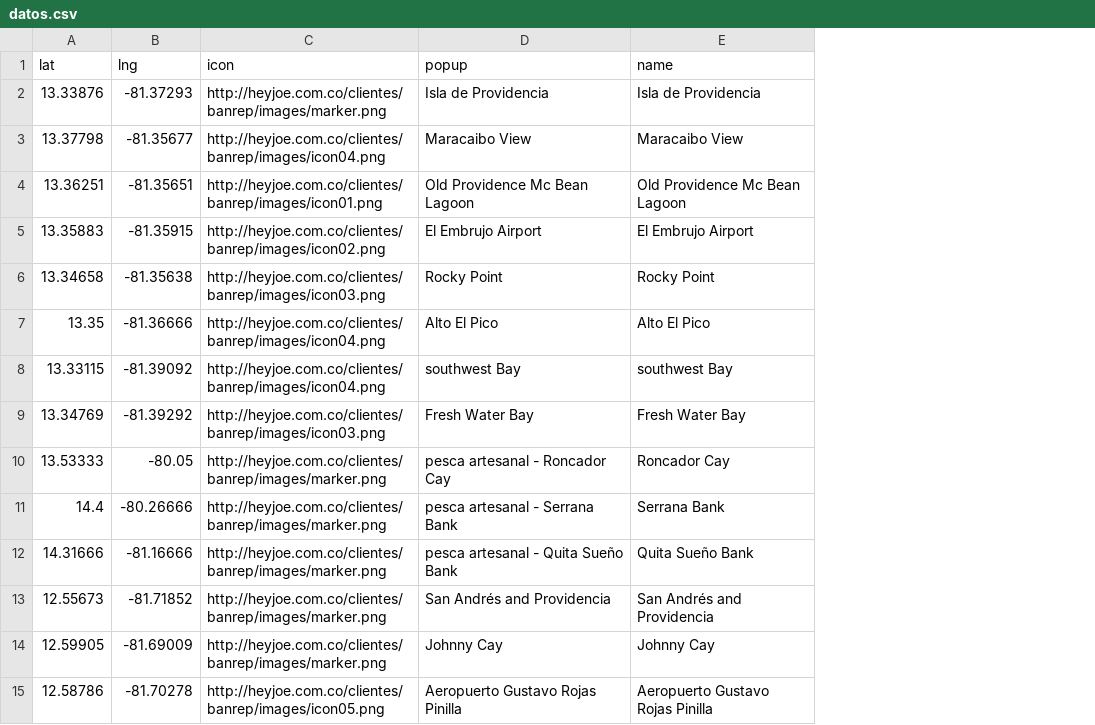
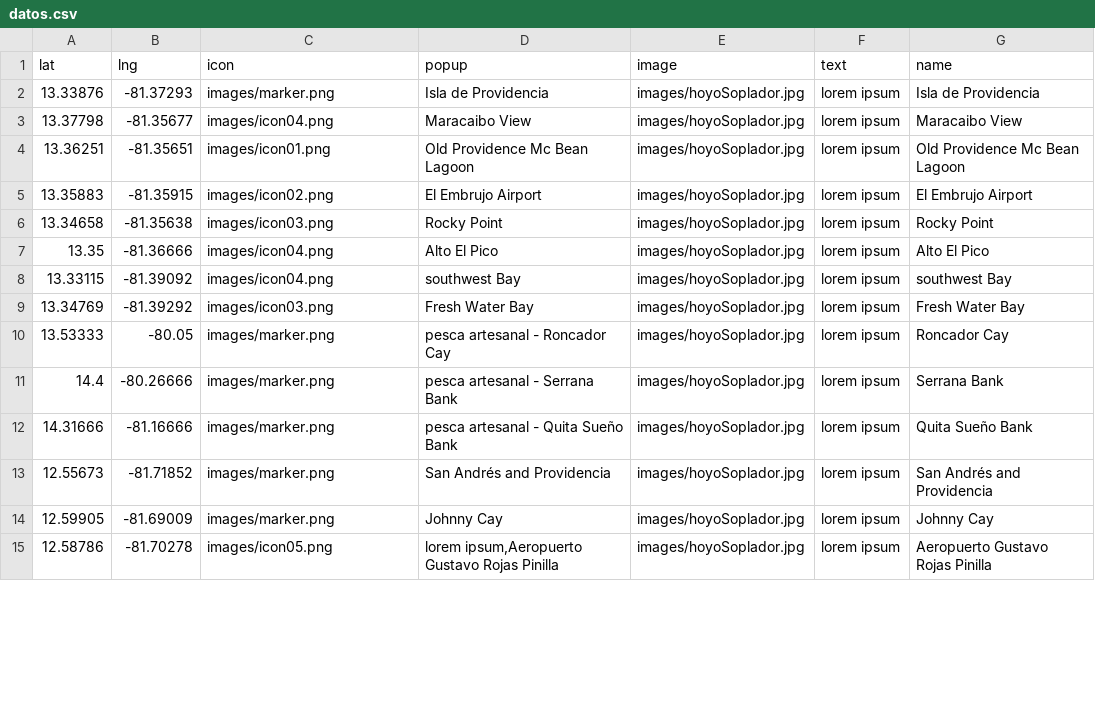
Before and after one commit to heyjoeb/prototipo-banrep, a CSV file: dist/datos.csv, drawn as a sheet; only a part is shown; the diff covers the shown part only; the diff names each change by its address in the sheet, - before the commit and + after, or states it on an @@ line.

Commit message:
Added dist files

```diff
--- a/dist/datos.csv
+++ b/dist/datos.csv
+column E (image), rows 2-15: all images/hoyoSoplador.jpg
+column F (text), rows 2-15: all lorem ipsum
-C2 (icon): http://heyjoe.com.co/clientes/banrep/images/marker.png
+C2 (icon): images/marker.png
-C3 (icon): http://heyjoe.com.co/clientes/banrep/images/icon04.png
+C3 (icon): images/icon04.png
-C4 (icon): http://heyjoe.com.co/clientes/banrep/images/icon01.png
+C4 (icon): images/icon01.png
-C5 (icon): http://heyjoe.com.co/clientes/banrep/images/icon02.png
+C5 (icon): images/icon02.png
-C6 (icon): http://heyjoe.com.co/clientes/banrep/images/icon03.png
+C6 (icon): images/icon03.png
-C7:C8 (icon): http://heyjoe.com.co/clientes/banrep/images/icon04.png
+C7:C8 (icon): images/icon04.png
-C9 (icon): http://heyjoe.com.co/clientes/banrep/images/icon03.png
+C9 (icon): images/icon03.png
-C10:C14 (icon): http://heyjoe.com.co/clientes/banrep/images/marker.png
+C10:C14 (icon): images/marker.png
-C15 (icon): http://heyjoe.com.co/clientes/banrep/images/icon05.png
+C15 (icon): images/icon05.png
-D15 (popup): Aeropuerto Gustavo Rojas Pinilla
+D15 (popup): lorem ipsum,Aeropuerto Gustavo Rojas Pinilla
```
Also changed, not shown: 40 edited cells elsewhere in this file, 11 other files.
